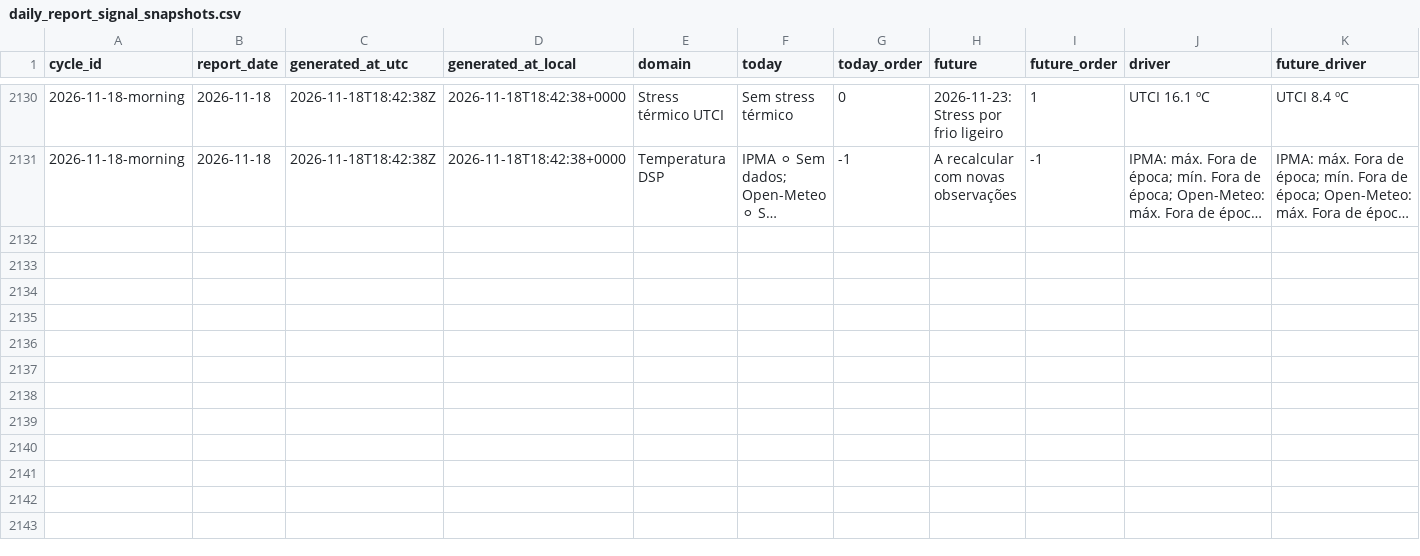
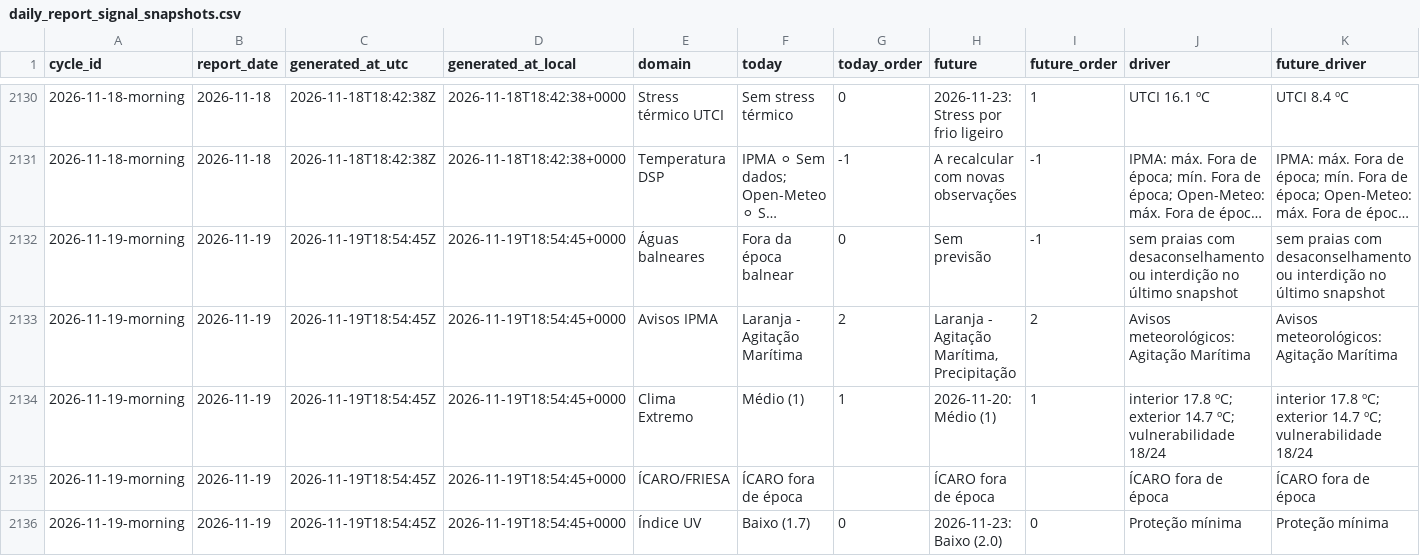
Before and after one commit to DBLQA90/qualar_matosinhos, a CSV file: data/daily_report_signal_snapshots.csv, drawn as a sheet; only a part is shown, gaps mark what is left out; long unchanged cells end in …; rows hold the shown columns only; the diff covers the shown part only; the diff names each change by its address in the sheet, - before the commit and + after, or states it on an @@ line.

```diff
--- a/data/daily_report_signal_snapshots.csv
+++ b/data/daily_report_signal_snapshots.csv
+row 2132: 2026-11-19-morning | 2026-11-19 | 2026-11-19T18:54:45Z | 2026-11-19T18:54:45+0000 | Águas balneares | Fora da época balnear | 0 | Sem previsão | -1 | sem praias com desaconselhamento ou interdição no último snapshot | sem praias com desaconselhamento ou interdição no último snapshot
+row 2133: 2026-11-19-morning | 2026-11-19 | 2026-11-19T18:54:45Z | 2026-11-19T18:54:45+0000 | Avisos IPMA | Laranja - Agitação Marítima | 2 | Laranja - Agitação Marítima, Precipitação | 2 | Avisos meteorológicos: Agitação Marítima | Avisos meteorológicos: Agitação Marítima
+row 2134: 2026-11-19-morning | 2026-11-19 | 2026-11-19T18:54:45Z | 2026-11-19T18:54:45+0000 | Clima Extremo | Médio (1) | 1 | 2026-11-20: Médio (1) | 1 | interior 17.8 ºC; exterior 14.7 ºC; vulnerabilidade 18/24 | interior 17.8 ºC; exterior 14.7 ºC; vulnerabilidade 18/24
+row 2135: 2026-11-19-morning | 2026-11-19 | 2026-11-19T18:54:45Z | 2026-11-19T18:54:45+0000 | ÍCARO/FRIESA | ÍCARO fora de época |  | ÍCARO fora de época |  | ÍCARO fora de época | ÍCARO fora de época
+row 2136: 2026-11-19-morning | 2026-11-19 | 2026-11-19T18:54:45Z | 2026-11-19T18:54:45+0000 | Índice UV | Baixo (1.7) | 0 | 2026-11-23: Baixo (2.0) | 0 | Proteção mínima | Proteção mínima
```
Also changed, not shown: 5 added rows elsewhere in this file, data/pipeline_source_status_latest.csv, data/workflow_run_markers.csv, 3 other files.
